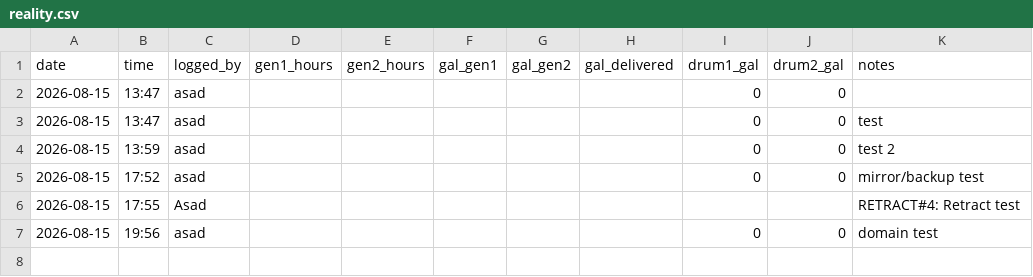
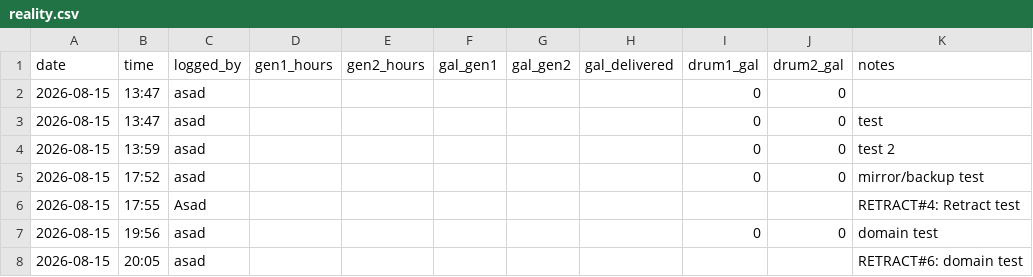
Before and after one commit to asadgo/power-the-cave-2026, a CSV file: data/reality.csv, drawn as a sheet.

```diff
--- a/data/reality.csv
+++ b/data/reality.csv
@@ -7 +7,2 @@ date,time,logged_by,gen1_hours,gen2_hours,gal_gen1,gal_gen2,gal_delivered,drum1_
 2026-08-15,19:56,asad,,,,,,0,0,domain test
+2026-08-15,20:05,asad,,,,,,,,RETRACT#6: domain test
```
